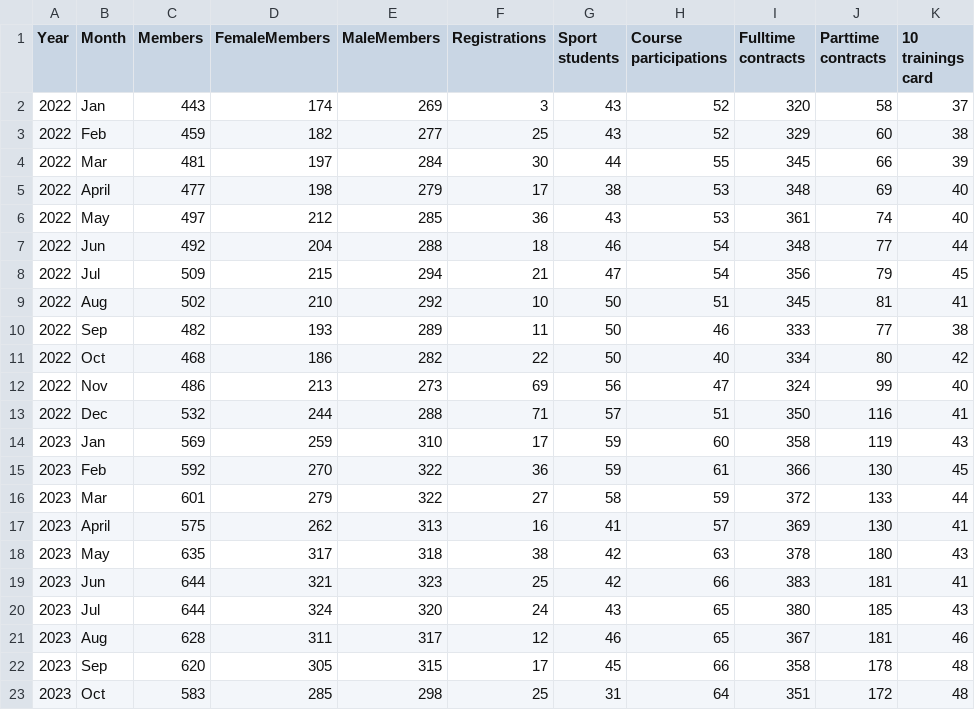
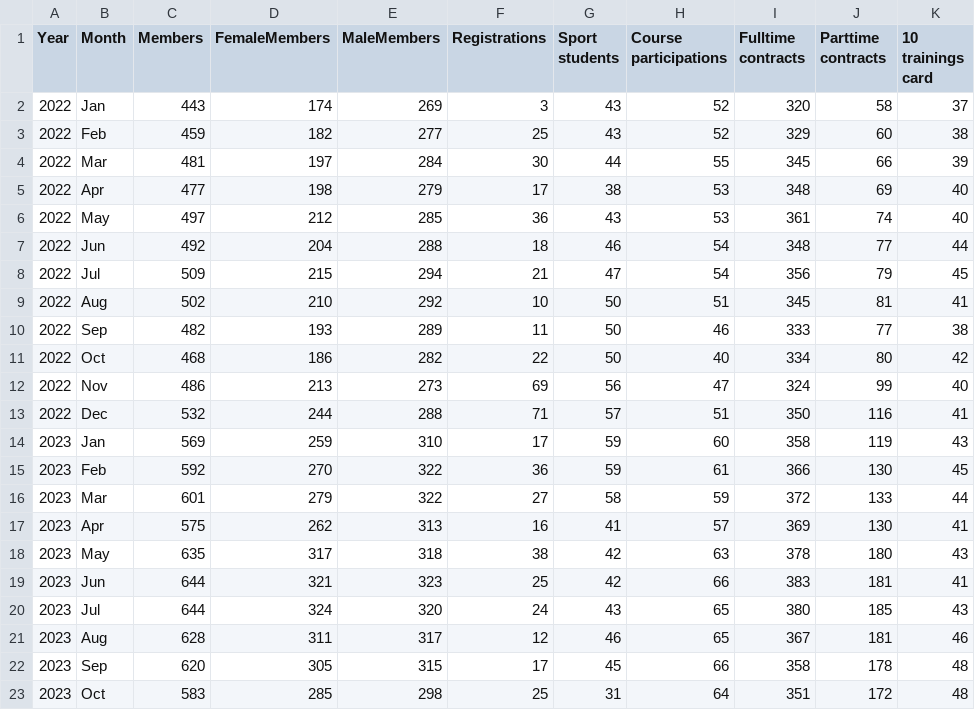
Before and after one commit to nicolas0987/techlab_data_science_project, a CSV file: Data_Group2.csv, drawn as a sheet; only a part is shown.

Commit message:
Update of the Data Set

```diff
--- a/Data_Group2.csv
+++ b/Data_Group2.csv
@@ -4,3 +4,3 @@ Year,Month,Members,FemaleMembers,MaleMembers,Registrations,Sport students,Course
 2022,Mar,481,197,284,30,44,55,345,66,39
-2022,April,477,198,279,17,38,53,348,69,40
+2022,Apr,477,198,279,17,38,53,348,69,40
 2022,May,497,212,285,36,43,53,361,74,40
@@ -16,3 +16,3 @@ Year,Month,Members,FemaleMembers,MaleMembers,Registrations,Sport students,Course
 2023,Mar,601,279,322,27,58,59,372,133,44
-2023,April,575,262,313,16,41,57,369,130,41
+2023,Apr,575,262,313,16,41,57,369,130,41
 2023,May,635,317,318,38,42,63,378,180,43
```
